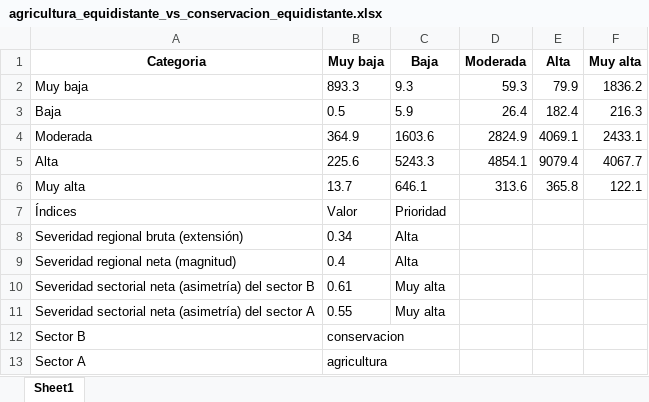
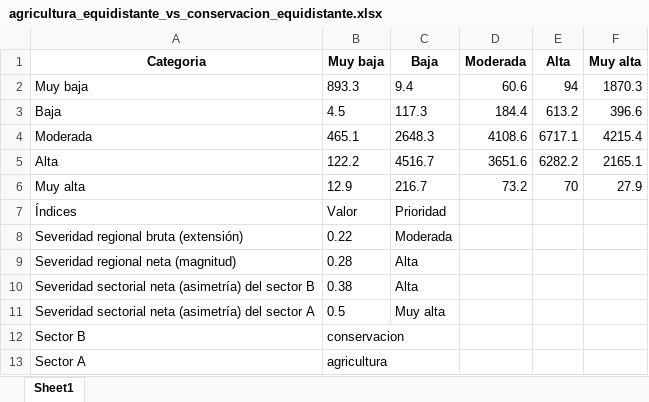
Before and after one commit to lancis-apc/fomix, an Excel workbook: docs/source/recursos/conflictos/matrices/agricultura_equidistante_vs_conservacion_equidistante.xlsx, sheet Sheet1, drawn as a sheet; values as stored, in another font and other column widths than the file's, no borders; the diff names each change by its address in the sheet, - before the commit and + after, or states it on an @@ line.

```diff
--- a/docs/source/recursos/conflictos/matrices/agricultura_equidistante_vs_conservacion_equidistante.xlsx (sheet Sheet1)
+++ b/docs/source/recursos/conflictos/matrices/agricultura_equidistante_vs_conservacion_equidistante.xlsx (sheet Sheet1)
-C2 (Baja): 9.3
+C2 (Baja): 9.4
-D2 (Moderada): 59.3
+D2 (Moderada): 60.6
-E2 (Alta): 79.9
+E2 (Alta): 94
-F2 (Muy alta): 1836.2
+F2 (Muy alta): 1870.3
-B3 (Muy baja): 0.5
+B3 (Muy baja): 4.5
-C3 (Baja): 5.9
+C3 (Baja): 117.3
-D3 (Moderada): 26.4
+D3 (Moderada): 184.4
-E3 (Alta): 182.4
+E3 (Alta): 613.2
-F3 (Muy alta): 216.3
+F3 (Muy alta): 396.6
-B4 (Muy baja): 364.9
+B4 (Muy baja): 465.1
-C4 (Baja): 1603.6
+C4 (Baja): 2648.3
-D4 (Moderada): 2824.9
+D4 (Moderada): 4108.6
-E4 (Alta): 4069.1
+E4 (Alta): 6717.1
-F4 (Muy alta): 2433.1
+F4 (Muy alta): 4215.4
-B5 (Muy baja): 225.6
+B5 (Muy baja): 122.2
-C5 (Baja): 5243.3
+C5 (Baja): 4516.7
-D5 (Moderada): 4854.1
+D5 (Moderada): 3651.6
-E5 (Alta): 9079.4
+E5 (Alta): 6282.2
-F5 (Muy alta): 4067.7
+F5 (Muy alta): 2165.1
-B6 (Muy baja): 13.7
+B6 (Muy baja): 12.9
-C6 (Baja): 646.1
+C6 (Baja): 216.7
-D6 (Moderada): 313.6
+D6 (Moderada): 73.2
-E6 (Alta): 365.8
+E6 (Alta): 70
-F6 (Muy alta): 122.1
+F6 (Muy alta): 27.9
-B8 (Muy baja): 0.34
+B8 (Muy baja): 0.22
-C8 (Baja): Alta
+C8 (Baja): Moderada
-B9 (Muy baja): 0.4
+B9 (Muy baja): 0.28
-B10 (Muy baja): 0.61
+B10 (Muy baja): 0.38
-C10 (Baja): Muy alta
+C10 (Baja): Alta
-B11 (Muy baja): 0.55
+B11 (Muy baja): 0.5
```
Also changed, not shown: 21 other files.
